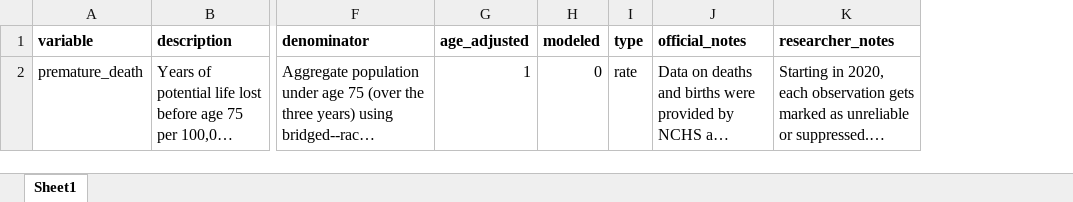
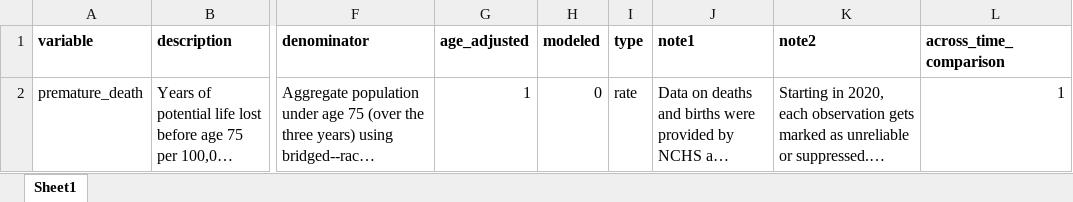
Before and after one commit to jrisi256/incarceration, an Excel workbook: health_data/src/my_dictionary_v2.xlsx, sheet Sheet1, drawn as a sheet; only a part is shown, gaps mark what is left out; long unchanged cells end in …; values as stored, in another font and other column widths than the file's, no borders; the diff covers the shown part only; the diff names each change by its address in the sheet, - before the commit and + after, or states it on an @@ line.

```diff
--- a/health_data/src/my_dictionary_v2.xlsx (sheet Sheet1)
+++ b/health_data/src/my_dictionary_v2.xlsx (sheet Sheet1)
+column L (across_time_comparison), row 2: 1
-J1: official_notes
+J1: note1
-K1: researcher_notes
+K1: note2
```
Also changed, not shown: 3 added rows elsewhere in this sheet, 2 other files.
